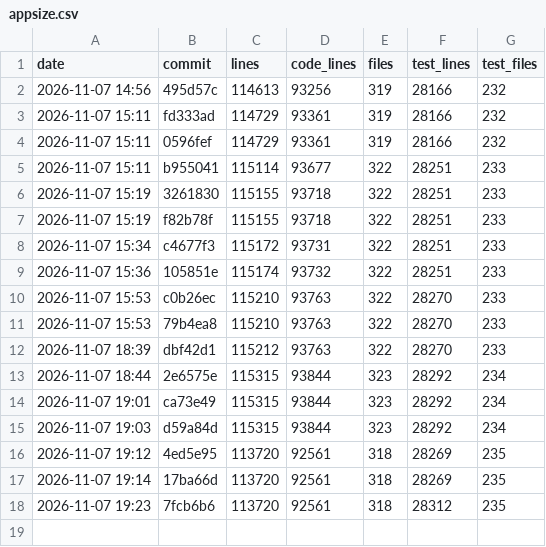
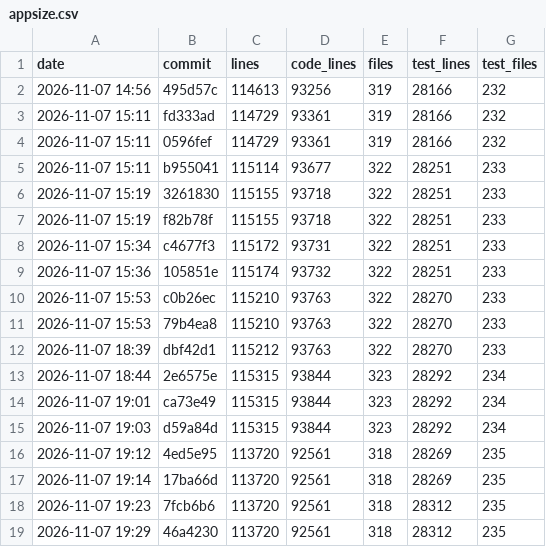
Before and after one commit to ebelland/ChartLibre, a CSV file: dev/appsize.csv, drawn as a sheet.

```diff
--- a/dev/appsize.csv
+++ b/dev/appsize.csv
@@ -18 +18,2 @@ date,commit,lines,code_lines,files,test_lines,test_files
 2026-11-07 19:23,7fcb6b6,113720,92561,318,28312,235
+2026-11-07 19:29,46a4230,113720,92561,318,28312,235
```
Also changed, not shown: 7 other files.
